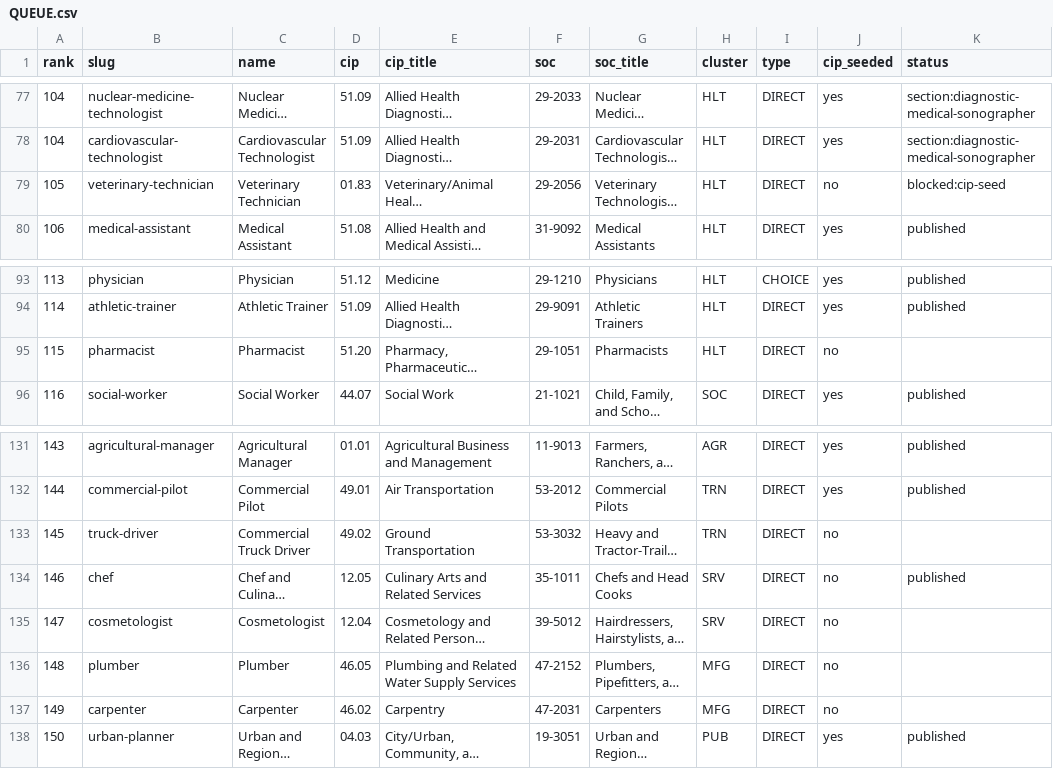
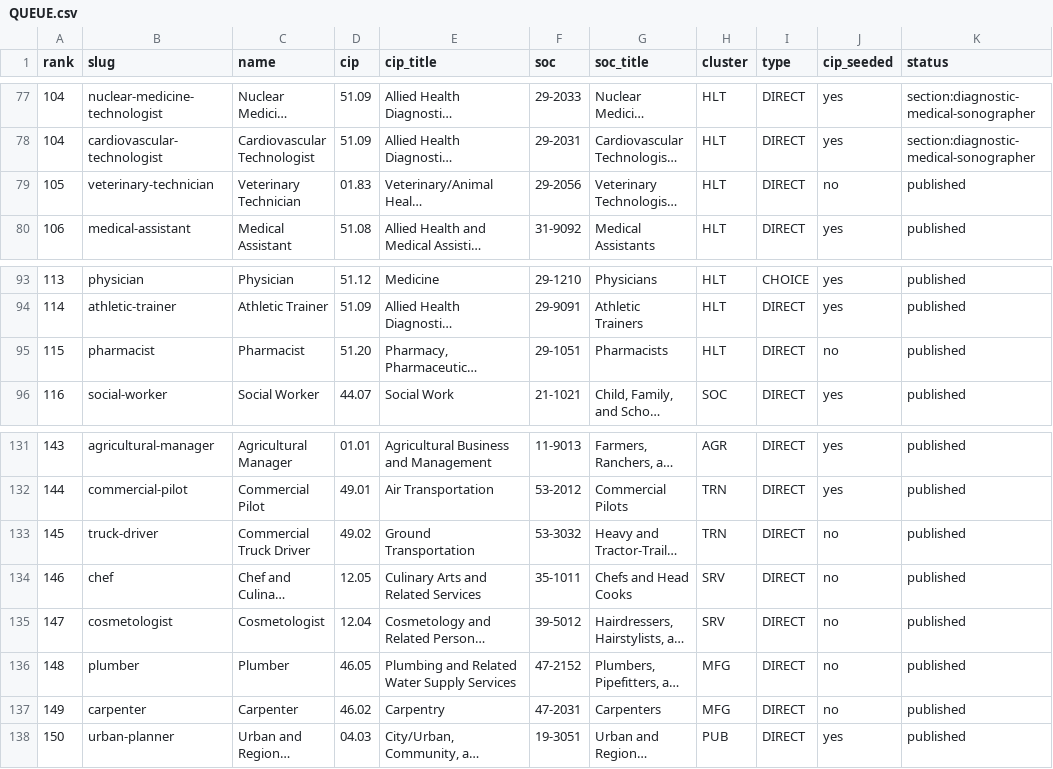
Before and after one commit to reaglin/CIATLE-REPO, a CSV file: Tools/career_paths/QUEUE.csv, drawn as a sheet; only a part is shown, gaps mark what is left out; long unchanged cells end in …; the diff names each change by its address in the sheet, - before the commit and + after, or states it on an @@ line.

```diff
--- a/Tools/career_paths/QUEUE.csv
+++ b/Tools/career_paths/QUEUE.csv
-K79 (status): blocked:cip-seed
+K79 (status): published
-K95 (status): (empty)
+K95 (status): published
-K133 (status): (empty)
+K133 (status): published
-K135:K137 (status): (empty)
+K135:K137 (status): published
```
Also changed, not shown: 32 other files.
